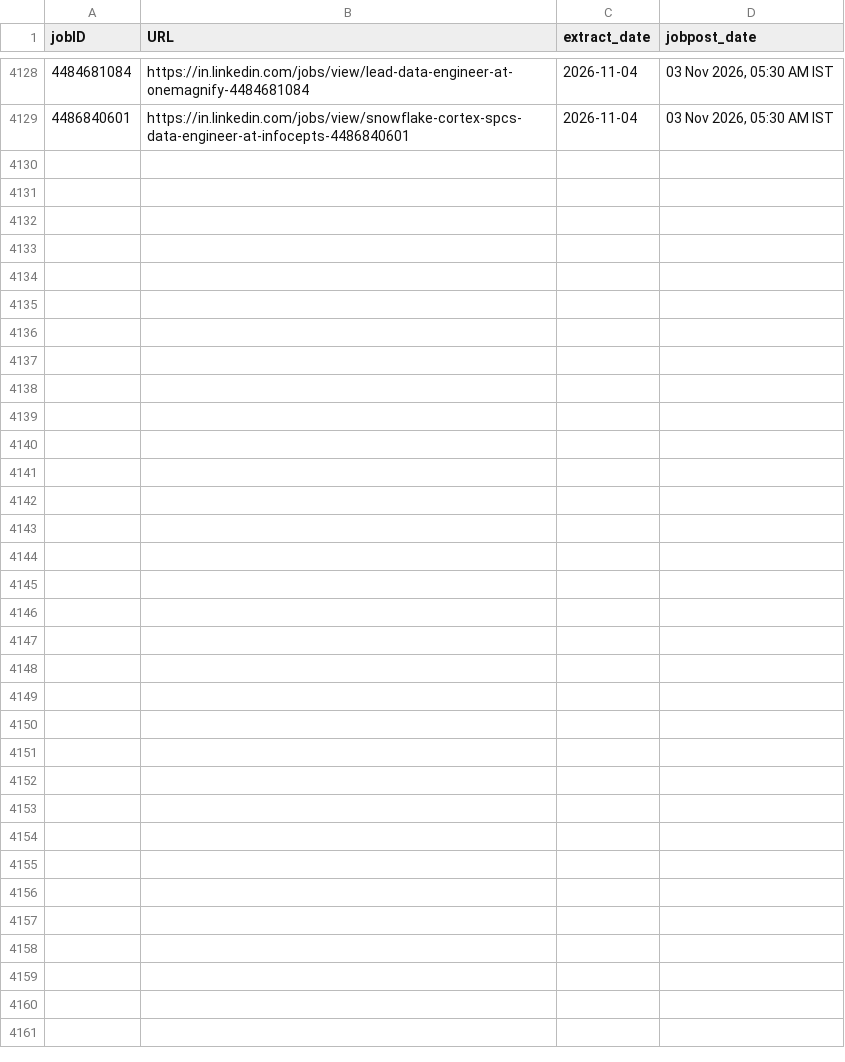
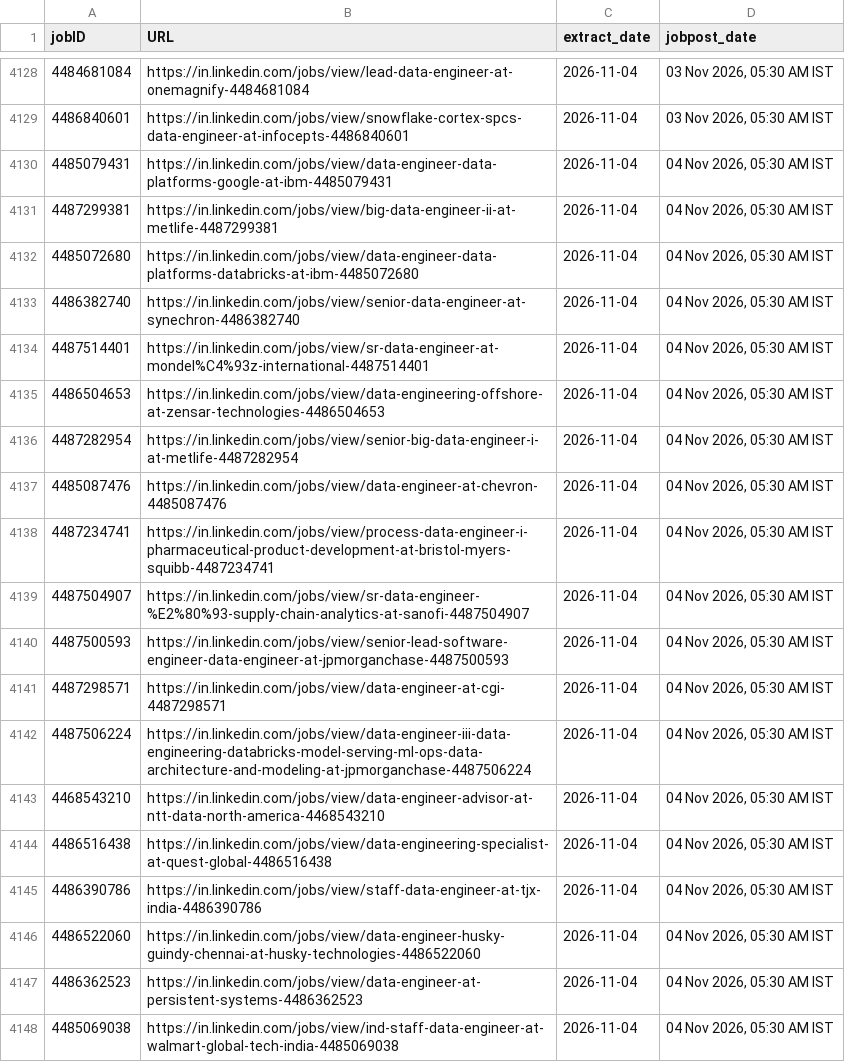
Before and after one commit to Nilkamal-m/ecomdata, a CSV file: temp.csv, drawn as a sheet; only a part is shown, gaps mark what is left out; the diff covers the shown part only; the diff names each change by its address in the sheet, - before the commit and + after, or states it on an @@ line.

```diff
--- a/temp.csv
+++ b/temp.csv
+row 4130: 4485079431 | https://in.linkedin.com/jobs/view/data-engineer-data-platforms-google-at-ibm-4485079431 | 2026-11-04 | 04 Nov 2026, 05:30 AM IST
+row 4131: 4487299381 | https://in.linkedin.com/jobs/view/big-data-engineer-ii-at-metlife-4487299381 | 2026-11-04 | 04 Nov 2026, 05:30 AM IST
+row 4132: 4485072680 | https://in.linkedin.com/jobs/view/data-engineer-data-platforms-databricks-at-ibm-4485072680 | 2026-11-04 | 04 Nov 2026, 05:30 AM IST
+row 4133: 4486382740 | https://in.linkedin.com/jobs/view/senior-data-engineer-at-synechron-4486382740 | 2026-11-04 | 04 Nov 2026, 05:30 AM IST
+row 4134: 4487514401 | https://in.linkedin.com/jobs/view/sr-data-engineer-at-mondel%C4%93z-international-4487514401 | 2026-11-04 | 04 Nov 2026, 05:30 AM IST
+row 4135: 4486504653 | https://in.linkedin.com/jobs/view/data-engineering-offshore-at-zensar-technologies-4486504653 | 2026-11-04 | 04 Nov 2026, 05:30 AM IST
+row 4136: 4487282954 | https://in.linkedin.com/jobs/view/senior-big-data-engineer-i-at-metlife-4487282954 | 2026-11-04 | 04 Nov 2026, 05:30 AM IST
+row 4137: 4485087476 | https://in.linkedin.com/jobs/view/data-engineer-at-chevron-4485087476 | 2026-11-04 | 04 Nov 2026, 05:30 AM IST
+row 4138: 4487234741 | https://in.linkedin.com/jobs/view/process-data-engineer-i-pharmaceutical-product-development-at-bristol-myers-squibb-4487234741 | 2026-11-04 | 04 Nov 2026, 05:30 AM IST
+row 4139: 4487504907 | https://in.linkedin.com/jobs/view/sr-data-engineer-%E2%80%93-supply-chain-analytics-at-sanofi-4487504907 | 2026-11-04 | 04 Nov 2026, 05:30 AM IST
+row 4140: 4487500593 | https://in.linkedin.com/jobs/view/senior-lead-software-engineer-data-engineer-at-jpmorganchase-4487500593 | 2026-11-04 | 04 Nov 2026, 05:30 AM IST
+row 4141: 4487298571 | https://in.linkedin.com/jobs/view/data-engineer-at-cgi-4487298571 | 2026-11-04 | 04 Nov 2026, 05:30 AM IST
+row 4142: 4487506224 | https://in.linkedin.com/jobs/view/data-engineer-iii-data-engineering-databricks-model-serving-ml-ops-data-architecture-and-modeling-at-jpmorganchase-4487506224 | 2026-11-04 | 04 Nov 2026, 05:30 AM IST
+row 4143: 4468543210 | https://in.linkedin.com/jobs/view/data-engineer-advisor-at-ntt-data-north-america-4468543210 | 2026-11-04 | 04 Nov 2026, 05:30 AM IST
+row 4144: 4486516438 | https://in.linkedin.com/jobs/view/data-engineering-specialist-at-quest-global-4486516438 | 2026-11-04 | 04 Nov 2026, 05:30 AM IST
+row 4145: 4486390786 | https://in.linkedin.com/jobs/view/staff-data-engineer-at-tjx-india-4486390786 | 2026-11-04 | 04 Nov 2026, 05:30 AM IST
+row 4146: 4486522060 | https://in.linkedin.com/jobs/view/data-engineer-husky-guindy-chennai-at-husky-technologies-4486522060 | 2026-11-04 | 04 Nov 2026, 05:30 AM IST
+row 4147: 4486362523 | https://in.linkedin.com/jobs/view/data-engineer-at-persistent-systems-4486362523 | 2026-11-04 | 04 Nov 2026, 05:30 AM IST
+row 4148: 4485069038 | https://in.linkedin.com/jobs/view/ind-staff-data-engineer-at-walmart-global-tech-india-4485069038 | 2026-11-04 | 04 Nov 2026, 05:30 AM IST
```
Also changed, not shown: 12 added rows elsewhere in this file.
